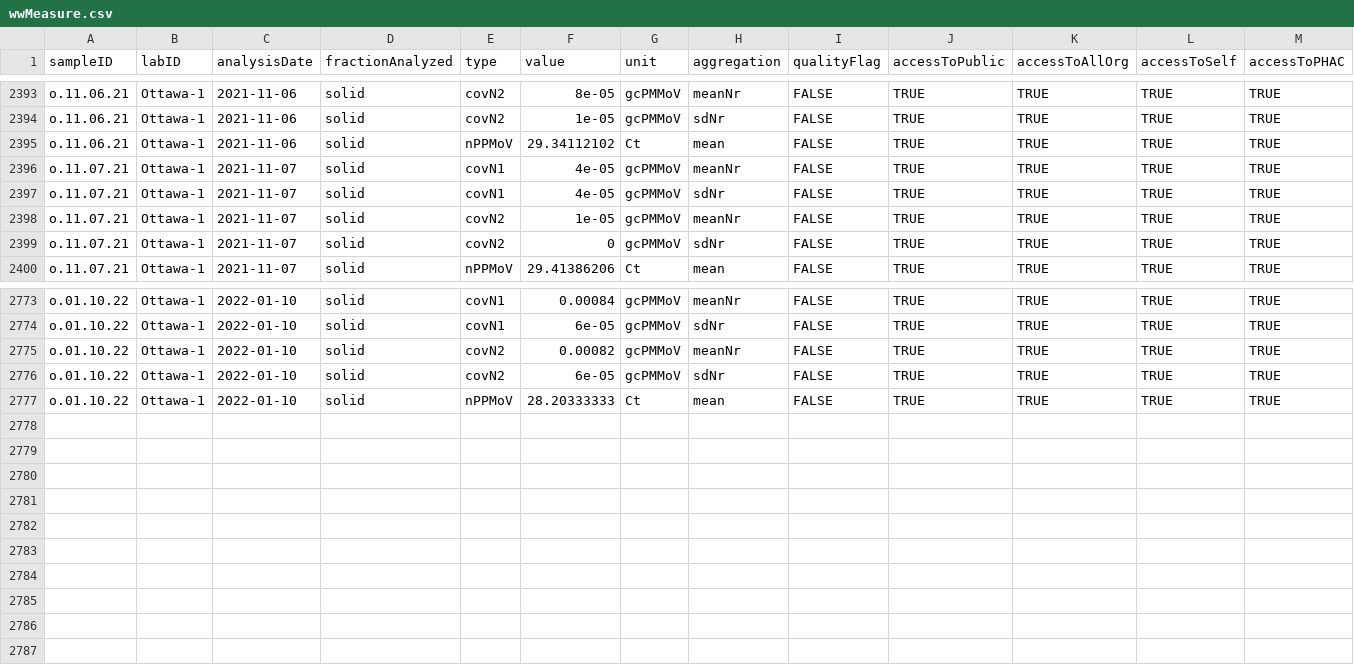
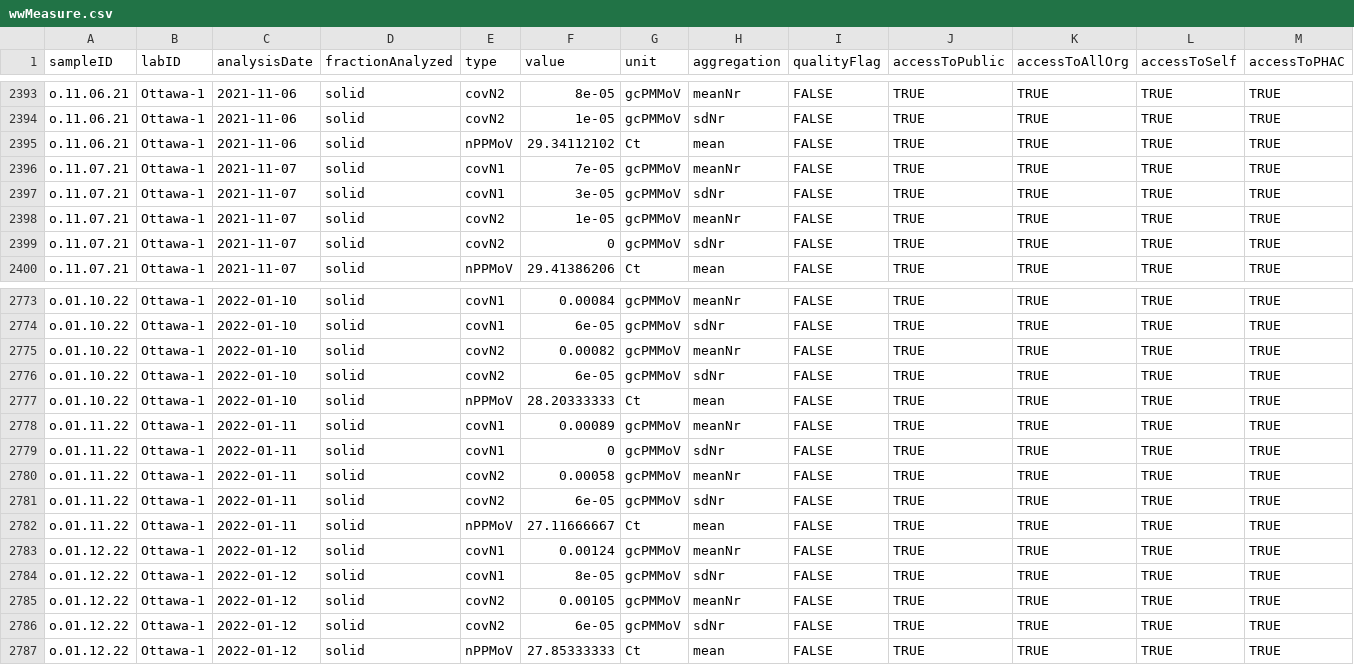
Before and after one commit to Delatolla-lab/PHESD, a CSV file: Wastewater/Ottawa/Data/wwMeasure.csv, drawn as a sheet; only a part is shown, gaps mark what is left out; rows hold the shown columns only; the diff names each change by its address in the sheet, - before the commit and + after, or states it on an @@ line.

```diff
--- a/Wastewater/Ottawa/Data/wwMeasure.csv
+++ b/Wastewater/Ottawa/Data/wwMeasure.csv
-F2396 (value): 4e-05
+F2396 (value): 7e-05
-F2397 (value): 4e-05
+F2397 (value): 3e-05
+row 2778: o.01.11.22 | Ottawa-1 | 2022-01-11 | solid | covN1 | 0.00089 | gcPMMoV | meanNr | FALSE | TRUE | TRUE | TRUE | TRUE
+row 2779: o.01.11.22 | Ottawa-1 | 2022-01-11 | solid | covN1 | 0 | gcPMMoV | sdNr | FALSE | TRUE | TRUE | TRUE | TRUE
+row 2780: o.01.11.22 | Ottawa-1 | 2022-01-11 | solid | covN2 | 0.00058 | gcPMMoV | meanNr | FALSE | TRUE | TRUE | TRUE | TRUE
+row 2781: o.01.11.22 | Ottawa-1 | 2022-01-11 | solid | covN2 | 6e-05 | gcPMMoV | sdNr | FALSE | TRUE | TRUE | TRUE | TRUE
+row 2782: o.01.11.22 | Ottawa-1 | 2022-01-11 | solid | nPPMoV | 27.11666667 | Ct | mean | FALSE | TRUE | TRUE | TRUE | TRUE
+row 2783: o.01.12.22 | Ottawa-1 | 2022-01-12 | solid | covN1 | 0.00124 | gcPMMoV | meanNr | FALSE | TRUE | TRUE | TRUE | TRUE
+row 2784: o.01.12.22 | Ottawa-1 | 2022-01-12 | solid | covN1 | 8e-05 | gcPMMoV | sdNr | FALSE | TRUE | TRUE | TRUE | TRUE
+row 2785: o.01.12.22 | Ottawa-1 | 2022-01-12 | solid | covN2 | 0.00105 | gcPMMoV | meanNr | FALSE | TRUE | TRUE | TRUE | TRUE
+row 2786: o.01.12.22 | Ottawa-1 | 2022-01-12 | solid | covN2 | 6e-05 | gcPMMoV | sdNr | FALSE | TRUE | TRUE | TRUE | TRUE
+row 2787: o.01.12.22 | Ottawa-1 | 2022-01-12 | solid | nPPMoV | 27.85333333 | Ct | mean | FALSE | TRUE | TRUE | TRUE | TRUE
```
Also changed, not shown: Wastewater/Ottawa/Data/wastewater_virus.csv.
